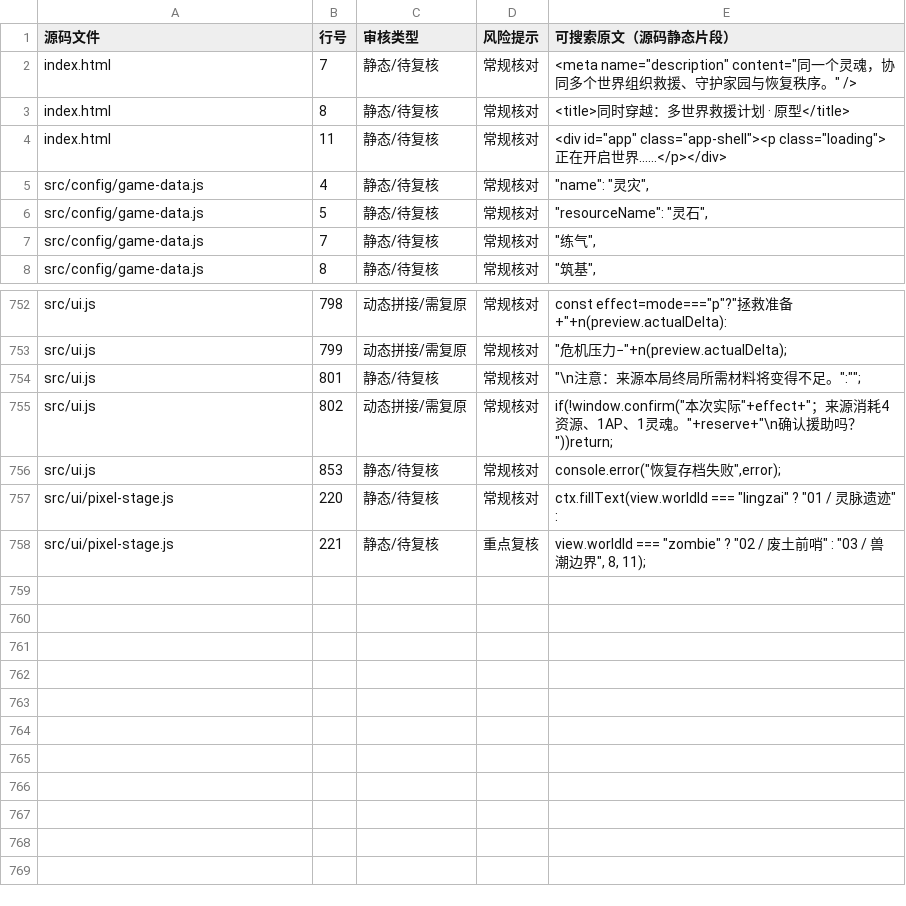
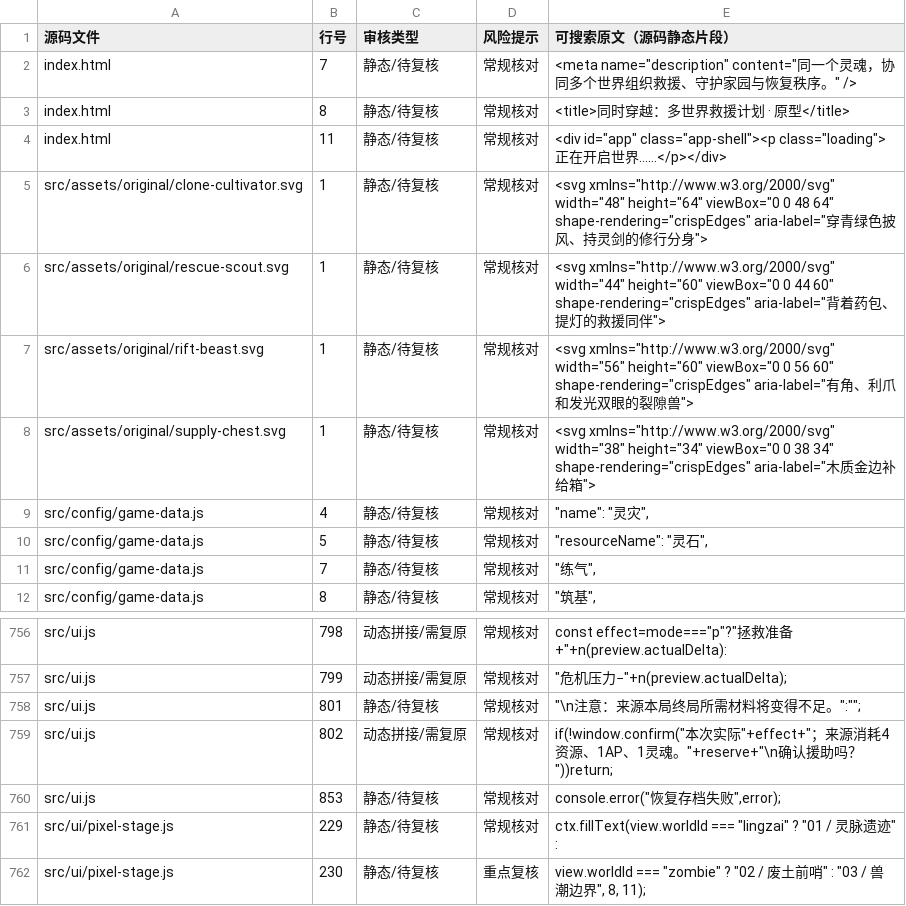
Before and after one commit to anlew07/learn, a CSV file: docs/review/game-text.csv, drawn as a sheet; only a part is shown, gaps mark what is left out.

Commit message:
review(text): regenerate exact source candidate rows for original pixel art SVGs

```diff
--- a/docs/review/game-text.csv
+++ b/docs/review/game-text.csv
@@ -4,2 +4,6 @@
 "index.html","11","静态/待复核","常规核对","<div id=""app"" class=""app-shell""><p class=""loading"">正在开启世界……</p></div>"
+"src/assets/original/clone-cultivator.svg","1","静态/待复核","常规核对","<svg xmlns=""http://www.w3.org/2000/svg"" width=""48"" height=""64"" viewBox=""0 0 48 64"" shape-rendering=""crispEdges"" aria-label=""穿青绿色披风、持灵剑的修行分身"">"
+"src/assets/original/rescue-scout.svg","1","静态/待复核","常规核对","<svg xmlns=""http://www.w3.org/2000/svg"" width=""44"" height=""60"" viewBox=""0 0 44 60"" shape-rendering=""crispEdges"" aria-label=""背着药包、提灯的救援同伴"">"
+"src/assets/original/rift-beast.svg","1","静态/待复核","常规核对","<svg xmlns=""http://www.w3.org/2000/svg"" width=""56"" height=""60"" viewBox=""0 0 56 60"" shape-rendering=""crispEdges"" aria-label=""有角、利爪和发光双眼的裂隙兽"">"
+"src/assets/original/supply-chest.svg","1","静态/待复核","常规核对","<svg xmlns=""http://www.w3.org/2000/svg"" width=""38"" height=""34"" viewBox=""0 0 38 34"" shape-rendering=""crispEdges"" aria-label=""木质金边补给箱"">"
 "src/config/game-data.js","4","静态/待复核","常规核对","""name"": ""灵灾"","
@@ -756,3 +760,3 @@
 "src/ui.js","853","静态/待复核","常规核对","console.error(""恢复存档失败"",error);"
-"src/ui/pixel-stage.js","220","静态/待复核","常规核对","ctx.fillText(view.worldId === ""lingzai"" ? ""01 / 灵脉遗迹"" :"
-"src/ui/pixel-stage.js","221","静态/待复核","重点复核","view.worldId === ""zombie"" ? ""02 / 废土前哨"" : ""03 / 兽潮边界"", 8, 11);"
+"src/ui/pixel-stage.js","229","静态/待复核","常规核对","ctx.fillText(view.worldId === ""lingzai"" ? ""01 / 灵脉遗迹"" :"
+"src/ui/pixel-stage.js","230","静态/待复核","重点复核","view.worldId === ""zombie"" ? ""02 / 废土前哨"" : ""03 / 兽潮边界"", 8, 11);"
```
